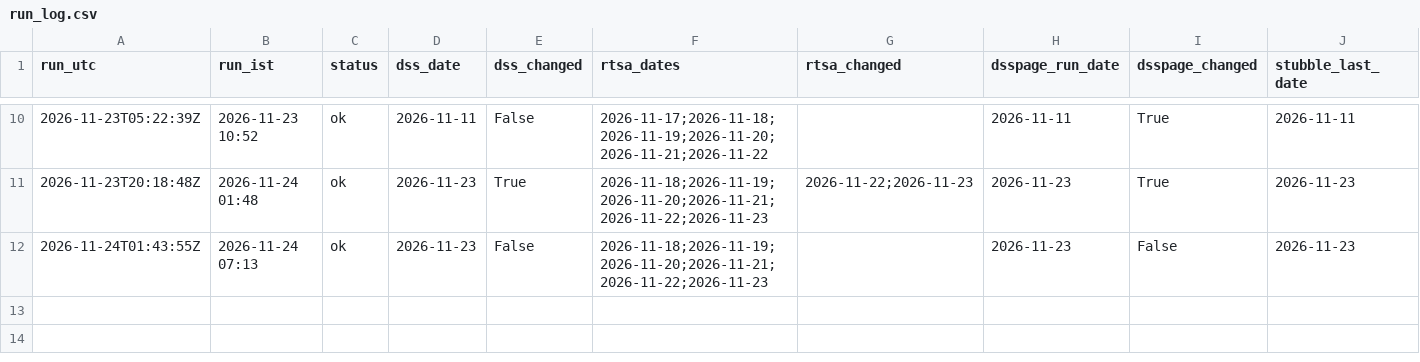
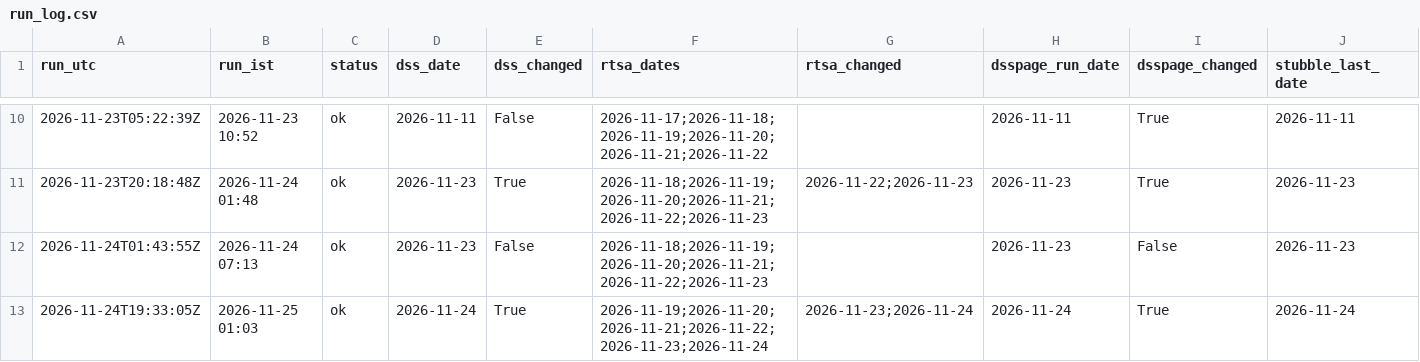
Before and after one commit to mrafiuddin50/ews-scraper, a CSV file: logs/run_log.csv, drawn as a sheet; only a part is shown, gaps mark what is left out; rows hold the shown columns only; the diff names each change by its address in the sheet, - before the commit and + after, or states it on an @@ line.

```diff
--- a/logs/run_log.csv
+++ b/logs/run_log.csv
+row 13: 2026-11-24T19:33:05Z | 2026-11-25 01:03 | ok | 2026-11-24 | True | 2026-11-19;2026-11-20;2026-11-21;2026-11-22;2026-11-23;2026-11-24 | 2026-11-23;2026-11-24 | 2026-11-24 | True | 2026-11-24
```
Also changed, not shown: data/dss/daily_summary.csv, data/dss/history.csv, 11 other files.
